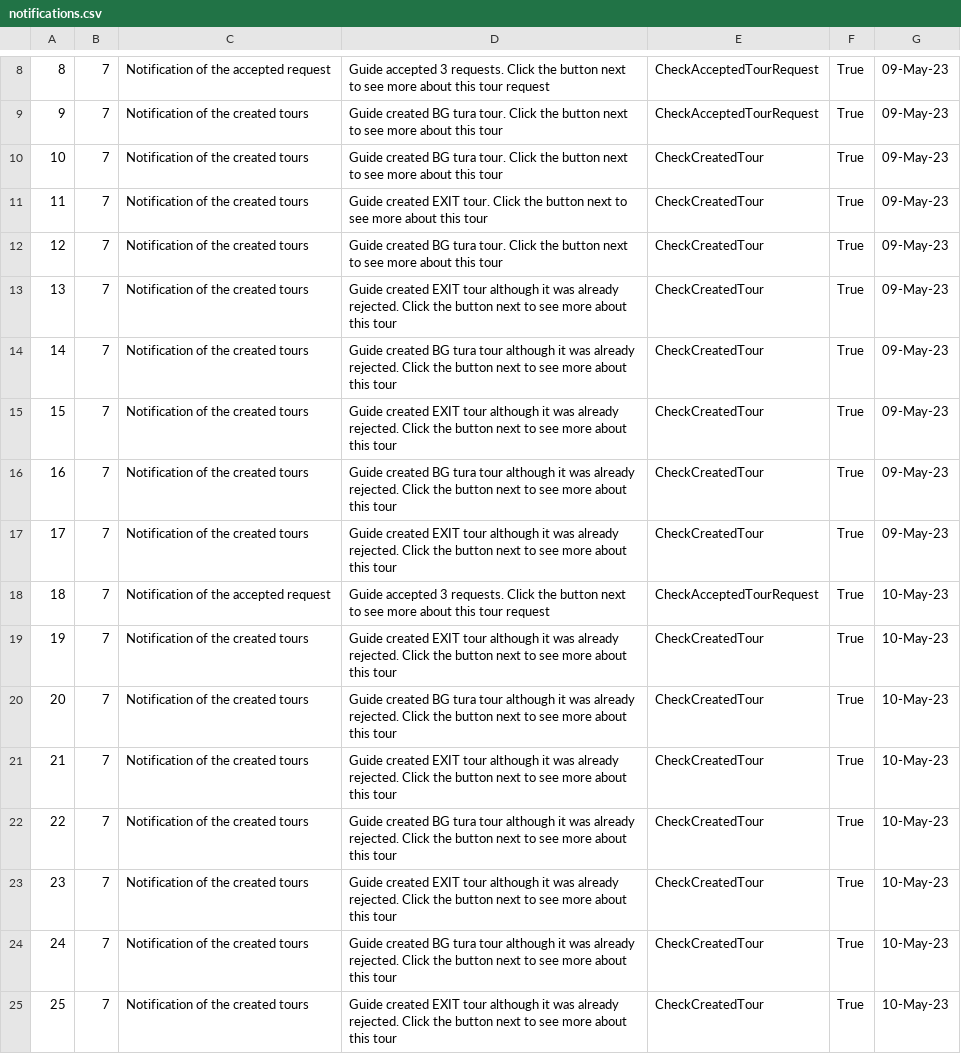
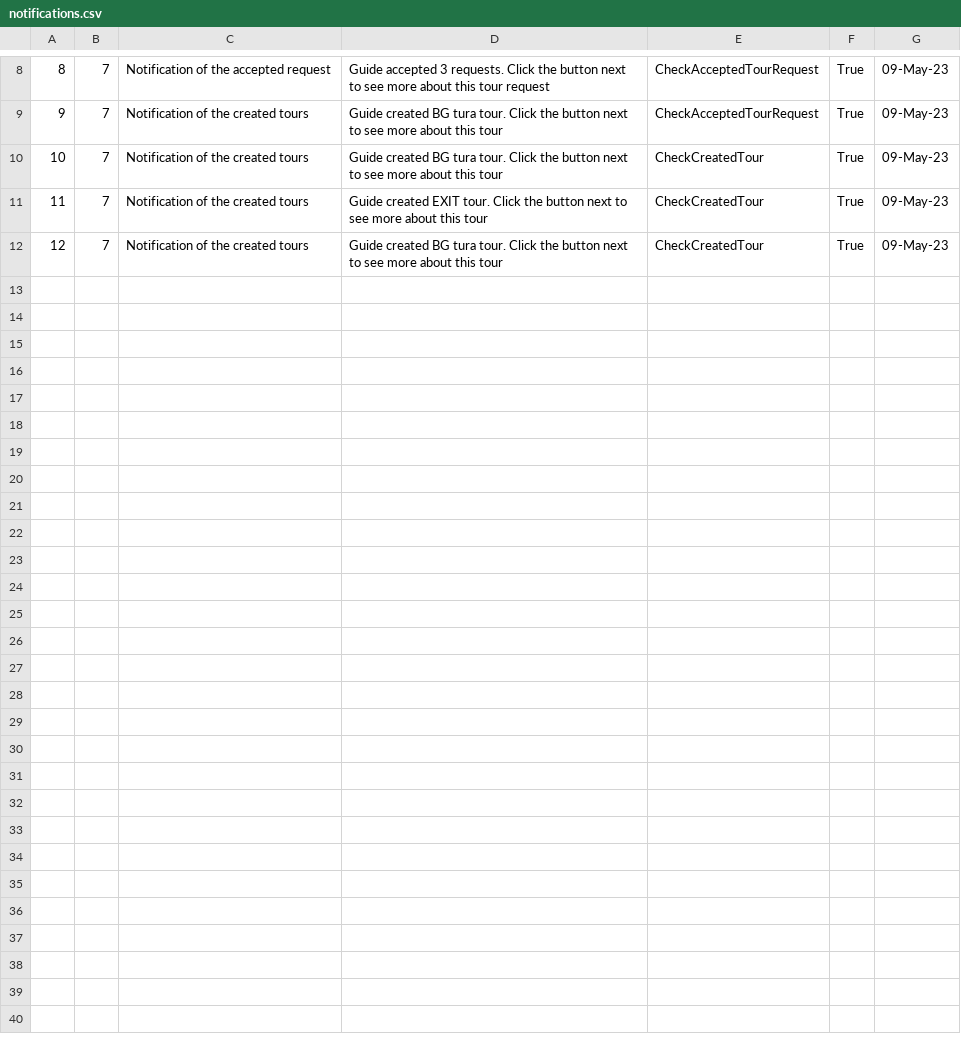
Before and after one commit to HelenaJovic/SIMS-Projekat, a CSV file: InitialProject/InitialProject/Resources/Data/notifications.csv, drawn as a sheet; only a part is shown, gaps mark what is left out; the diff covers the shown part only.

```diff
--- a/InitialProject/InitialProject/Resources/Data/notifications.csv
+++ b/InitialProject/InitialProject/Resources/Data/notifications.csv
@@ -12,14 +12 @@
 12|7|Notification of the created tours|Guide created BG tura tour. Click the button next to see more about this tour|CheckCreatedTour|True|09-May-23
-13|7|Notification of the created tours|Guide created EXIT tour although it was already rejected. Click the button next to see more about this tour|CheckCreatedTour|True|09-May-23
-14|7|Notification of the created tours|Guide created BG tura tour although it was already rejected. Click the button next to see more about this tour|CheckCreatedTour|True|09-May-23
-15|7|Notification of the created tours|Guide created EXIT tour although it was already rejected. Click the button next to see more about this tour|CheckCreatedTour|True|09-May-23
-16|7|Notification of the created tours|Guide created BG tura tour although it was already rejected. Click the button next to see more about this tour|CheckCreatedTour|True|09-May-23
-17|7|Notification of the created tours|Guide created EXIT tour although it was already rejected. Click the button next to see more about this tour|CheckCreatedTour|True|09-May-23
-18|7|Notification of the accepted request|Guide accepted 3 requests. Click the button next to see more about this tour request|CheckAcceptedTourRequest|True|10-May-23
-19|7|Notification of the created tours|Guide created EXIT tour although it was already rejected. Click the button next to see more about this tour|CheckCreatedTour|True|10-May-23
-20|7|Notification of the created tours|Guide created BG tura tour although it was already rejected. Click the button next to see more about this tour|CheckCreatedTour|True|10-May-23
-21|7|Notification of the created tours|Guide created EXIT tour although it was already rejected. Click the button next to see more about this tour|CheckCreatedTour|True|10-May-23
-22|7|Notification of the created tours|Guide created BG tura tour although it was already rejected. Click the button next to see more about this tour|CheckCreatedTour|True|10-May-23
-23|7|Notification of the created tours|Guide created EXIT tour although it was already rejected. Click the button next to see more about this tour|CheckCreatedTour|True|10-May-23
-24|7|Notification of the created tours|Guide created BG tura tour although it was already rejected. Click the button next to see more about this tour|CheckCreatedTour|True|10-May-23
-25|7|Notification of the created tours|Guide created EXIT tour although it was already rejected. Click the button next to see more about this tour|CheckCreatedTour|True|10-May-23
```
Also changed, not shown: 12 removed rows elsewhere in this file, InitialProject/InitialProject/Resources/Data/tourrequests.csv, InitialProject/InitialProject/Resources/Data/tours.csv, 11 other files.
